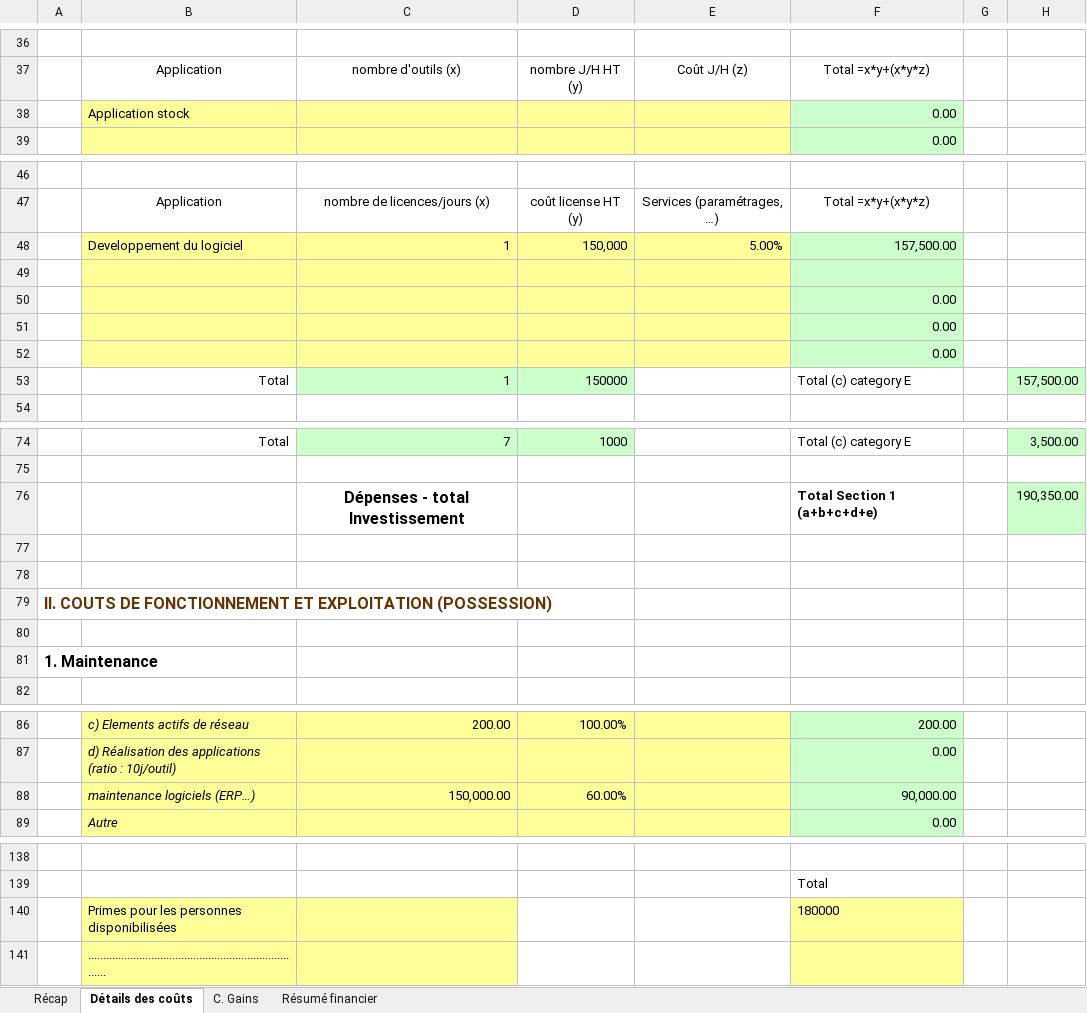
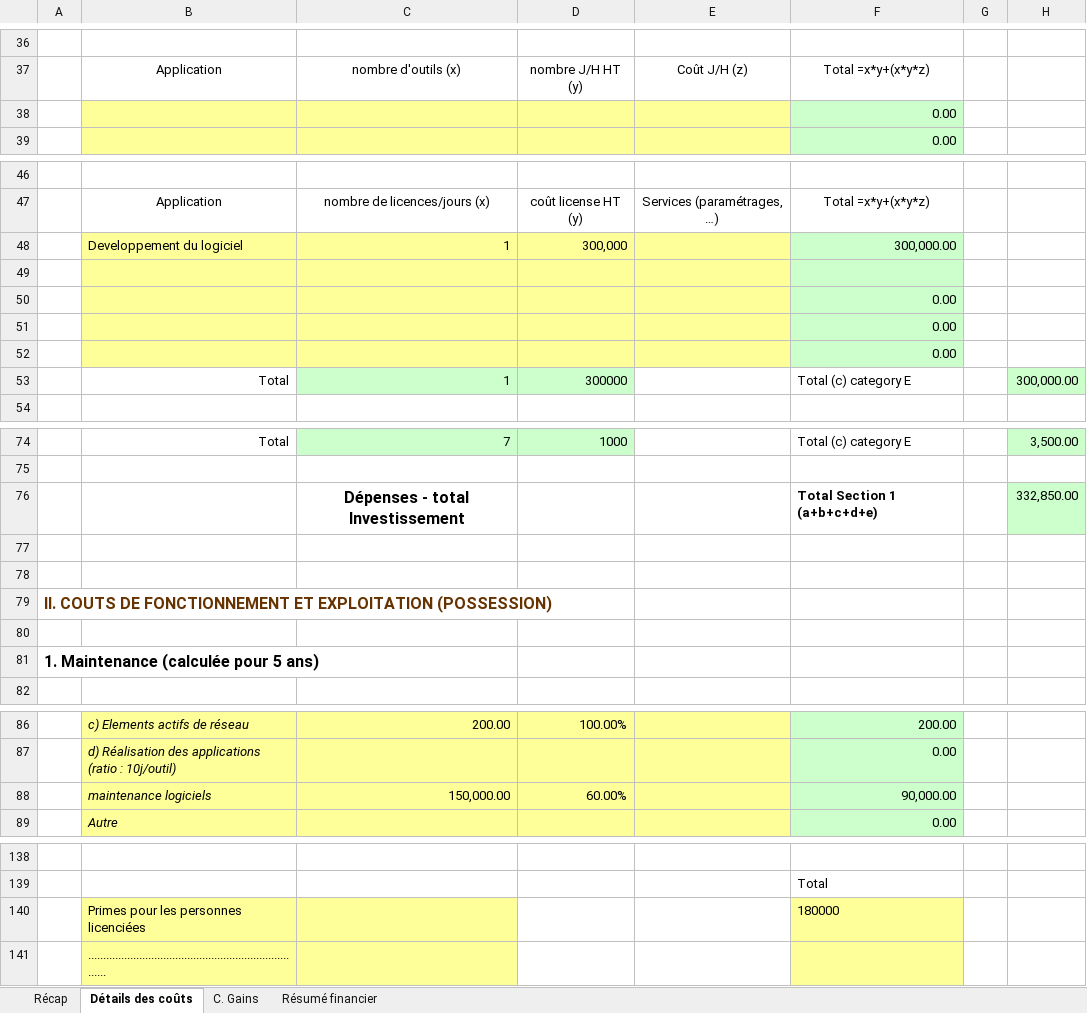
Before and after one commit to monicaGolumbeanu/GSTP, an Excel workbook: rapports/evaluation/DRA_evaluation_Stefana2.xlsx, sheet Détails des coûts, drawn as a sheet; only a part is shown, gaps mark what is left out; values as stored, in another font and other column widths than the file's, no borders; removed rows and columns are numbered as before the commit, all else as after; the diff covers the shown part only; the diff names each change by its address in the sheet, - before the commit and + after, or states it on an @@ line.

```diff
--- a/rapports/evaluation/DRA_evaluation_Stefana2.xlsx (sheet Détails des coûts)
+++ b/rapports/evaluation/DRA_evaluation_Stefana2.xlsx (sheet Détails des coûts)
-B38: Application stock
+B38: (empty)
-row 48:  | Developpement du logiciel | 1 | 150,000 | 5.00% | 157,500.00
+row 48:  | Developpement du logiciel | 1 | 300,000 |  | 300,000.00
-D53: 150000
+D53: 300000
-H53: 157,500.00
+H53: 300,000.00
-H76: 190,350.00
+H76: 332,850.00
-A81: 1. Maintenance
+A81: 1. Maintenance (calculée pour 5 ans)
-B88: maintenance logiciels (ERP…)
+B88: maintenance logiciels
-B140: Primes pour les personnes disponibilisées
+B140: Primes pour les personnes licenciées
```
Also changed, not shown: 1 edited cell elsewhere in this sheet, sheet Récap, sheet Résumé financier, sheet C. Gains, 3 other files.
